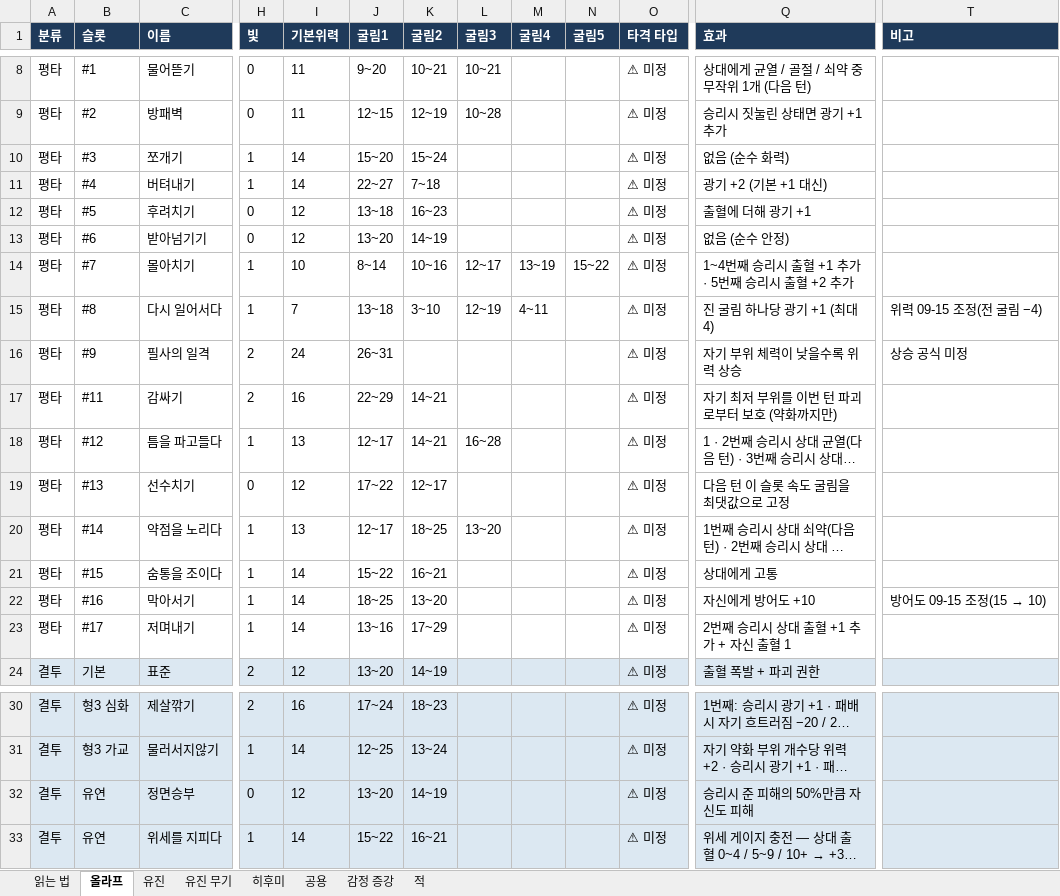
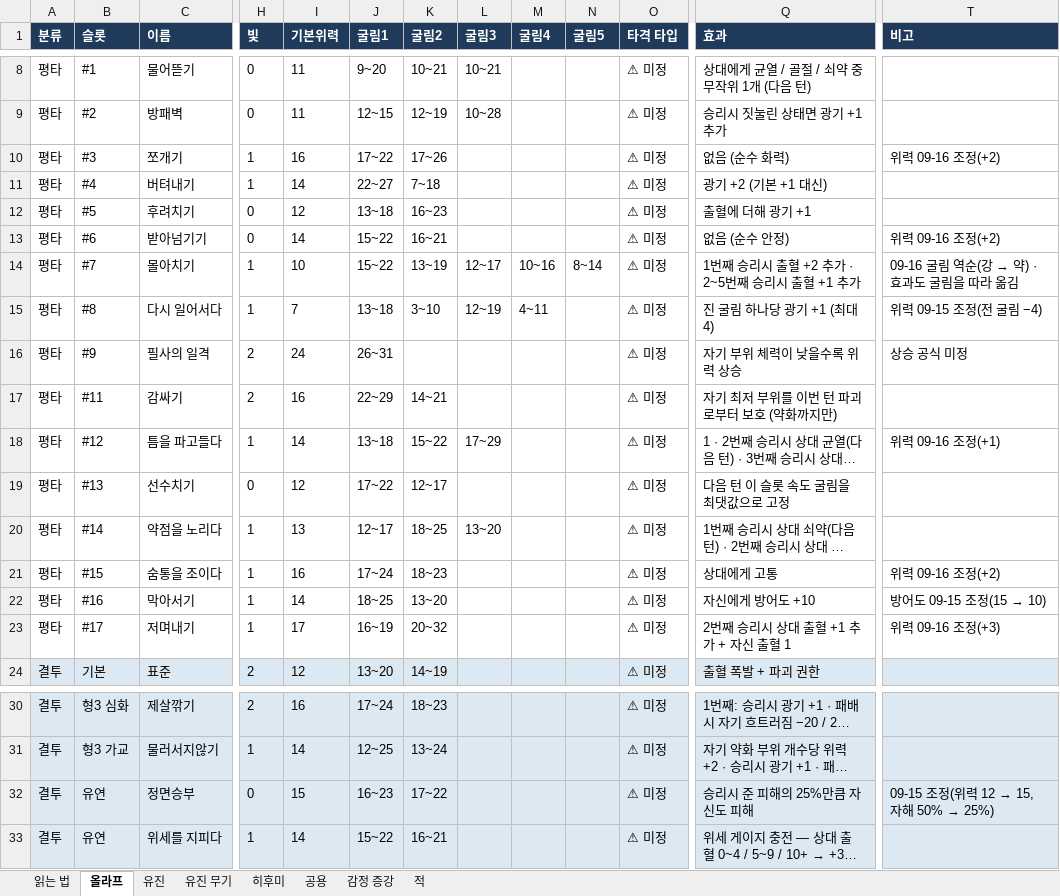
Before and after one commit to Omido-svg/Project-Abyss, an Excel workbook: Docs/캐릭터 스킬 스펙.xlsx, sheet 올라프, drawn as a sheet; only a part is shown, gaps mark what is left out; long unchanged cells end in …; values as stored, in another font and other column widths than the file's, no borders; the diff covers the shown part only; the diff names each change by its address in the sheet, - before the commit and + after, or states it on an @@ line.

```diff
--- a/Docs/캐릭터 스킬 스펙.xlsx (sheet 올라프)
+++ b/Docs/캐릭터 스킬 스펙.xlsx (sheet 올라프)
-I10 (기본위력): 14
+I10 (기본위력): 16
-J10 (굴림1): 15~20
+J10 (굴림1): 17~22
-K10 (굴림2): 15~24
+K10 (굴림2): 17~26
-T10 (비고): (empty)
+T10 (비고): 위력 09-16 조정(+2)
-I13 (기본위력): 12
+I13 (기본위력): 14
-J13 (굴림1): 13~20
+J13 (굴림1): 15~22
-K13 (굴림2): 14~19
+K13 (굴림2): 16~21
-T13 (비고): (empty)
+T13 (비고): 위력 09-16 조정(+2)
-J14 (굴림1): 8~14
+J14 (굴림1): 15~22
-K14 (굴림2): 10~16
+K14 (굴림2): 13~19
-M14 (굴림4): 13~19
+M14 (굴림4): 10~16
-N14 (굴림5): 15~22
+N14 (굴림5): 8~14
-Q14 (효과): 1~4번째 승리시 출혈 +1 추가 · 5번째 승리시 출혈 +2 추가
+Q14 (효과): 1번째 승리시 출혈 +2 추가 · 2~5번째 승리시 출혈 +1 추가
@@ T14 (비고): (empty) → 09-16 굴림 역순(강 → 약) · 효과도 굴림을 따라 옮김 @@
-I18 (기본위력): 13
+I18 (기본위력): 14
-J18 (굴림1): 12~17
+J18 (굴림1): 13~18
-K18 (굴림2): 14~21
+K18 (굴림2): 15~22
-L18 (굴림3): 16~28
+L18 (굴림3): 17~29
-T18 (비고): (empty)
+T18 (비고): 위력 09-16 조정(+1)
-I21 (기본위력): 14
+I21 (기본위력): 16
-J21 (굴림1): 15~22
+J21 (굴림1): 17~24
-K21 (굴림2): 16~21
+K21 (굴림2): 18~23
-T21 (비고): (empty)
+T21 (비고): 위력 09-16 조정(+2)
-I23 (기본위력): 14
+I23 (기본위력): 17
-J23 (굴림1): 13~16
+J23 (굴림1): 16~19
-K23 (굴림2): 17~29
+K23 (굴림2): 20~32
-T23 (비고): (empty)
+T23 (비고): 위력 09-16 조정(+3)
-I32 (기본위력): 12
+I32 (기본위력): 15
-J32 (굴림1): 13~20
+J32 (굴림1): 16~23
-K32 (굴림2): 14~19
+K32 (굴림2): 17~22
-Q32 (효과): 승리시 준 피해의 50%만큼 자신도 피해
+Q32 (효과): 승리시 준 피해의 25%만큼 자신도 피해
@@ T32 (비고): (empty) → 09-15 조정(위력 12 → 15, 자해 50% → 25%) @@
```
Also changed, not shown: 3 edited cells elsewhere in this sheet, Docs/스테이지 맵 기획_계산기.xlsm, 3 other files.
